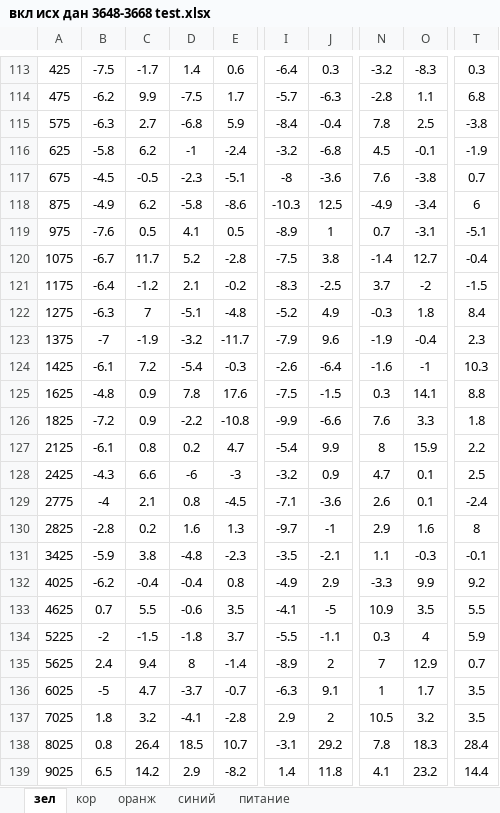
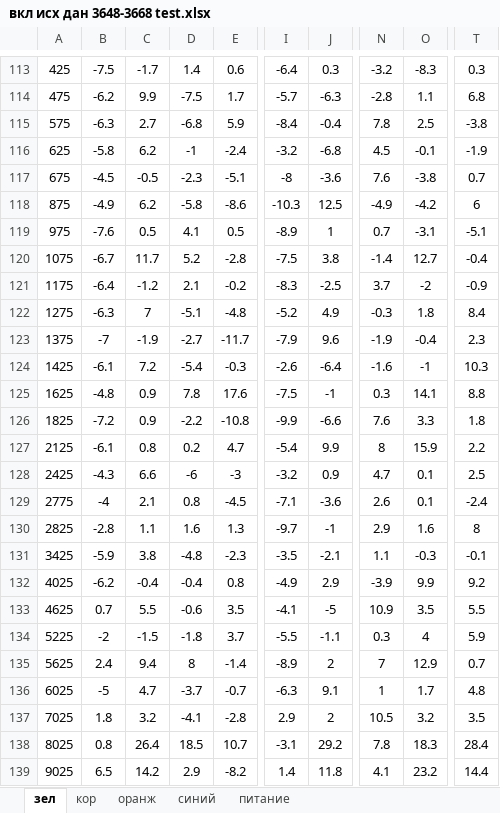
Before and after one commit to vster/Excel, an Excel workbook: develop/aep/calc/вкл исх дан 3648-3668 test.xlsx, sheet зел, drawn as a sheet; only a part is shown, gaps mark what is left out; values as stored, in another font and other column widths than the file's, no borders; charts and pictures not drawn; the diff names each change by its address in the sheet, - before the commit and + after, or states it on an @@ line.

```diff
--- a/develop/aep/calc/вкл исх дан 3648-3668 test.xlsx (sheet зел)
+++ b/develop/aep/calc/вкл исх дан 3648-3668 test.xlsx (sheet зел)
-O118: -3.4
+O118: -4.2
-T121: -1.5
+T121: -0.9
-D123: -3.2
+D123: -2.7
-J125: -1.5
+J125: -1
-C130: 0.2
+C130: 1.1
-N132: -3.3
+N132: -3.9
-T136: 3.5
+T136: 4.8
```
Also changed, not shown: sheet оранж, sheet кор, sheet синий, sheet питание, formulas that keep their value, charts or pictures, 1 other file.
